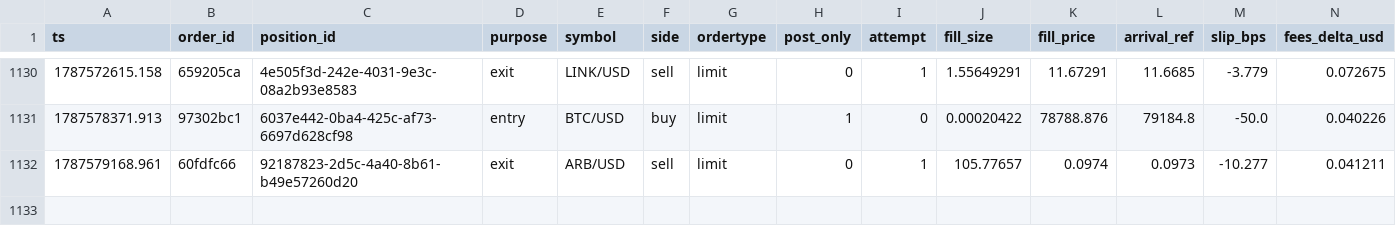
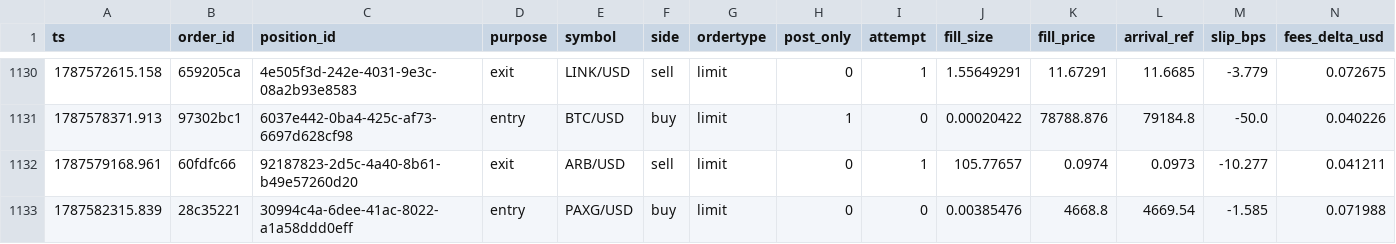
Before and after one commit to jrigoni35-gif/liquiditybot_ab, a CSV file: sessions/pc-live/fills.csv, drawn as a sheet; only a part is shown, gaps mark what is left out; rows hold the shown columns only; the diff names each change by its address in the sheet, - before the commit and + after, or states it on an @@ line.

Commit message:
telemetry: sidecar backup @ 9799ee03 (16187 rows, pc-live)

```diff
--- a/sessions/pc-live/fills.csv
+++ b/sessions/pc-live/fills.csv
+row 1133: 1787582315.839 | 28c35221 | 30994c4a-6dee-41ac-8022-a1a58ddd0eff | entry | PAXG/USD | buy | limit | 0 | 0 | 0.00385476 | 4668.8 | 4669.54 | -1.585 | 0.071988
```
Also changed, not shown: 8 other files.
